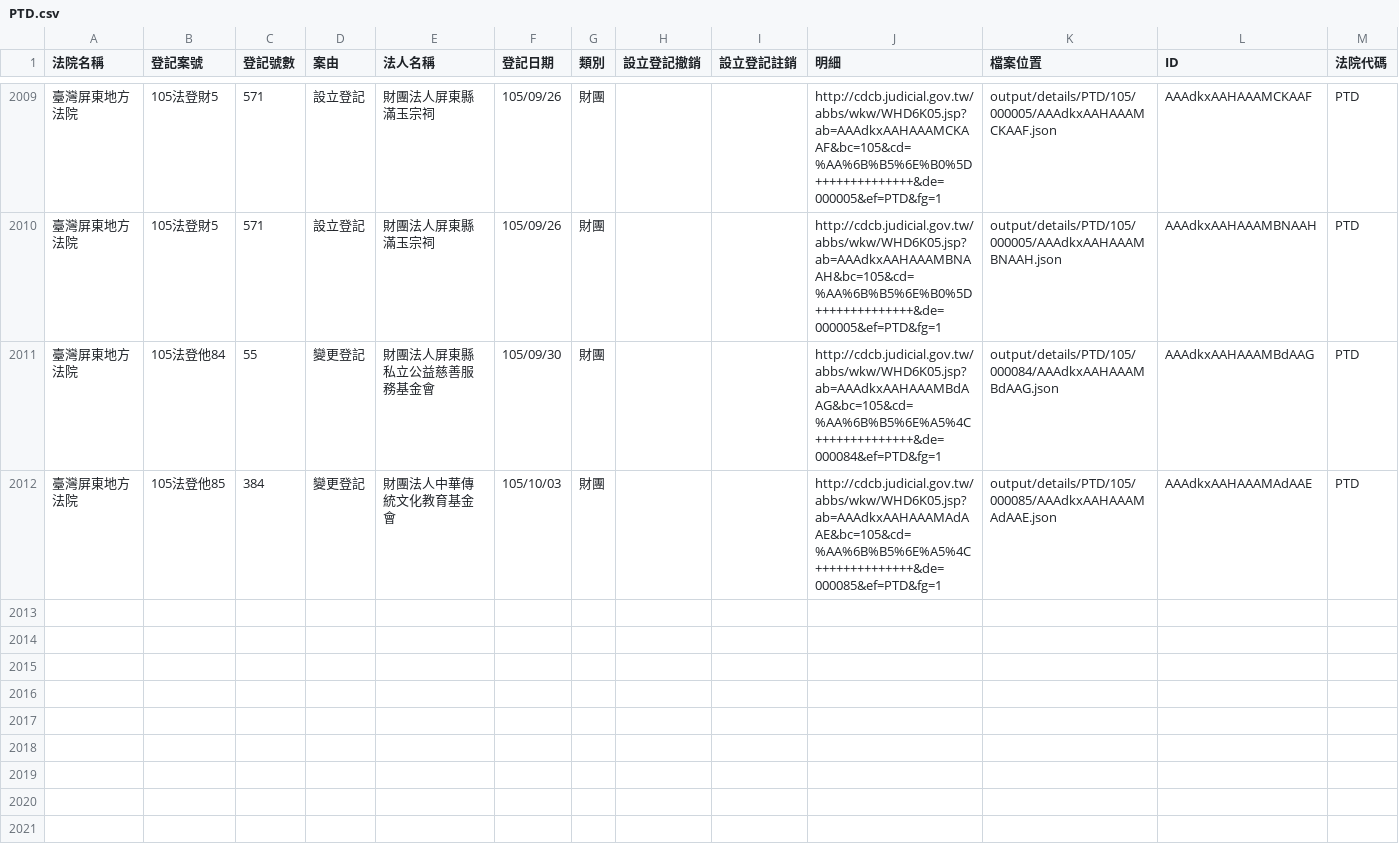
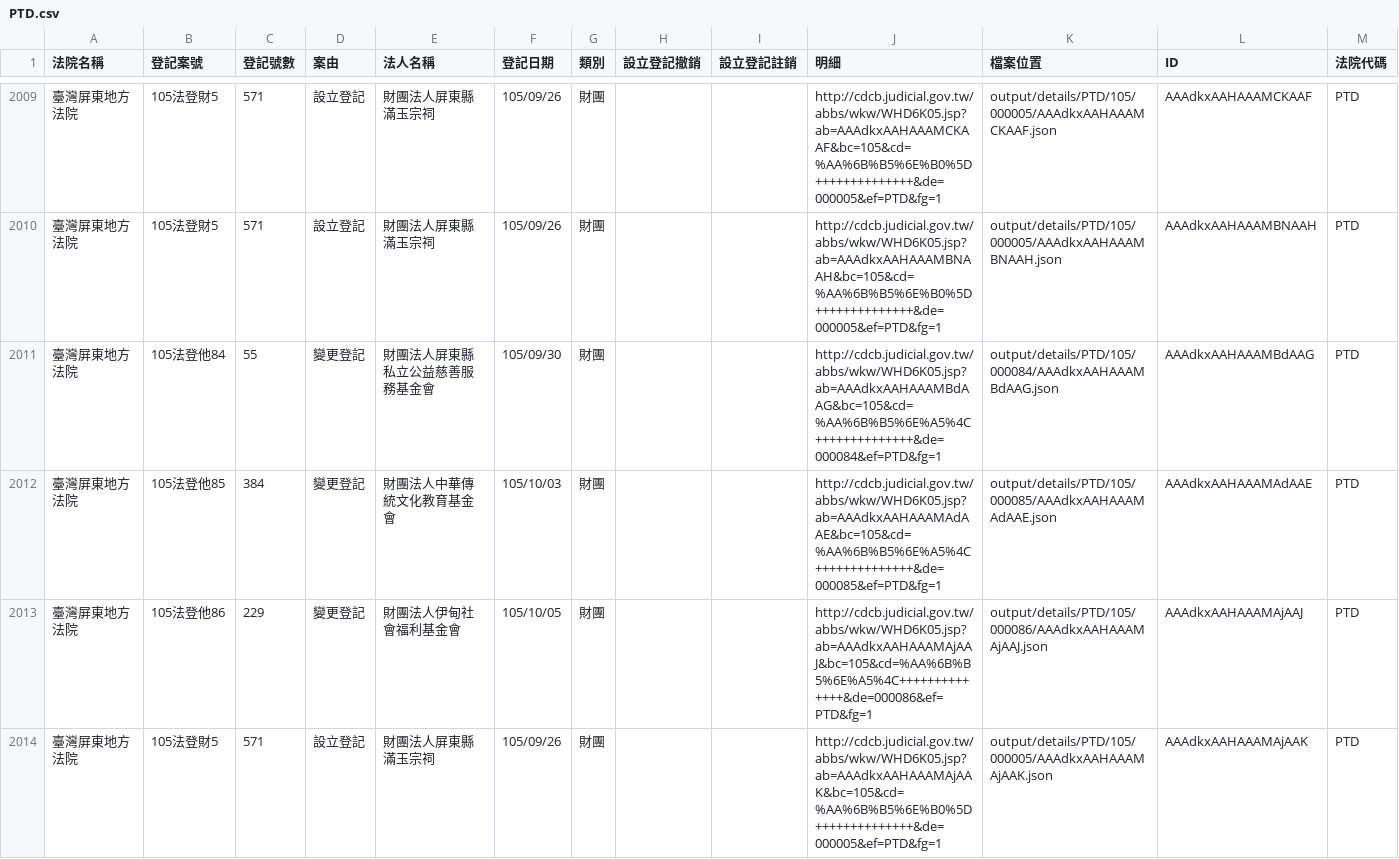
Before and after one commit to longhsiung/foundationtw, a CSV file: output/lists/PTD.csv, drawn as a sheet; only a part is shown, gaps mark what is left out; the diff names each change by its address in the sheet, - before the commit and + after, or states it on an @@ line.

Commit message:
update datasets @ 2016-10-06 02:00:01

```diff
--- a/output/lists/PTD.csv
+++ b/output/lists/PTD.csv
+row 2013: 臺灣屏東地方法院 | 105法登他86 | 229 | 變更登記 | 財團法人伊甸社會福利基金會 | 105/10/05 | 財團 |  |  | http://cdcb.judicial.gov.tw/abbs/wkw/WHD6K05.jsp?ab=AAAdkxAAHAAAMAjAAJ&bc=105&cd=%AA%6B%B5%6E%A5%4C++++++++++++++&de=000086&ef=PTD&fg=1 | output/details/PTD/105/000086/AAAdkxAAHAAAMAjAAJ.json | AAAdkxAAHAAAMAjAAJ | PTD
+row 2014: 臺灣屏東地方法院 | 105法登財5 | 571 | 設立登記 | 財團法人屏東縣滿玉宗祠 | 105/09/26 | 財團 |  |  | http://cdcb.judicial.gov.tw/abbs/wkw/WHD6K05.jsp?ab=AAAdkxAAHAAAMAjAAK&bc=105&cd=%AA%6B%B5%6E%B0%5D++++++++++++++&de=000005&ef=PTD&fg=1 | output/details/PTD/105/000005/AAAdkxAAHAAAMAjAAK.json | AAAdkxAAHAAAMAjAAK | PTD
```
Also changed, not shown: output/lists/PHD.csv, 21 other files.
